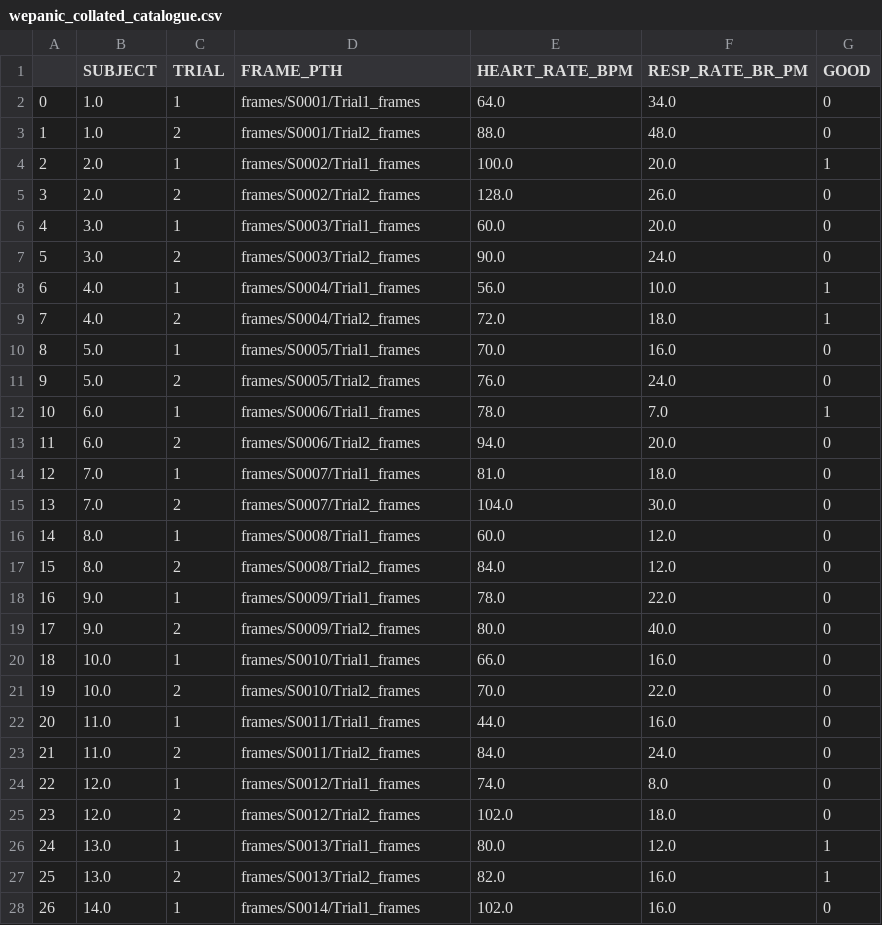
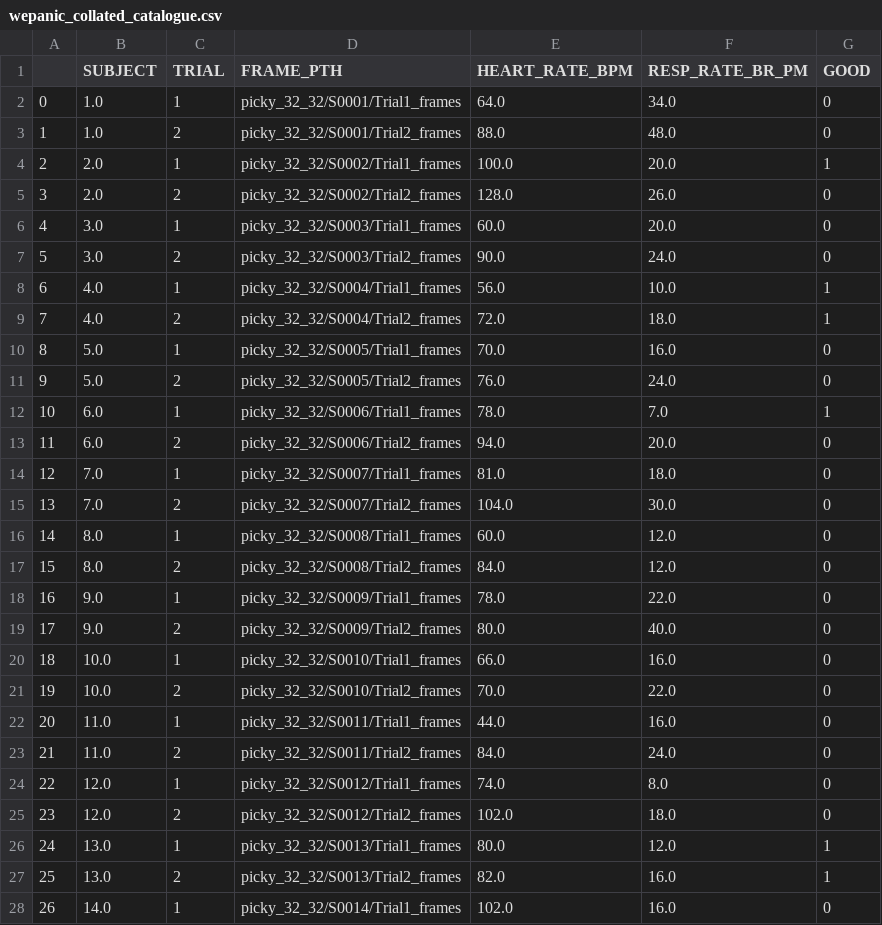
Before and after one commit to abarson/WePanic-DL, a CSV file: wepanic_collated_catalogue.csv, drawn as a sheet; only a part is shown; the diff covers the shown part only.

```diff
--- a/wepanic_collated_catalogue.csv
+++ b/wepanic_collated_catalogue.csv
@@ -1,28 +1,28 @@
 ,SUBJECT,TRIAL,FRAME_PTH,HEART_RATE_BPM,RESP_RATE_BR_PM,GOOD
-0,1.0,1,frames/S0001/Trial1_frames,64.0,34.0,0
-1,1.0,2,frames/S0001/Trial2_frames,88.0,48.0,0
-2,2.0,1,frames/S0002/Trial1_frames,100.0,20.0,1
-3,2.0,2,frames/S0002/Trial2_frames,128.0,26.0,0
-4,3.0,1,frames/S0003/Trial1_frames,60.0,20.0,0
-5,3.0,2,frames/S0003/Trial2_frames,90.0,24.0,0
-6,4.0,1,frames/S0004/Trial1_frames,56.0,10.0,1
-7,4.0,2,frames/S0004/Trial2_frames,72.0,18.0,1
-8,5.0,1,frames/S0005/Trial1_frames,70.0,16.0,0
-9,5.0,2,frames/S0005/Trial2_frames,76.0,24.0,0
-10,6.0,1,frames/S0006/Trial1_frames,78.0,7.0,1
-11,6.0,2,frames/S0006/Trial2_frames,94.0,20.0,0
-12,7.0,1,frames/S0007/Trial1_frames,81.0,18.0,0
-13,7.0,2,frames/S0007/Trial2_frames,104.0,30.0,0
-14,8.0,1,frames/S0008/Trial1_frames,60.0,12.0,0
-15,8.0,2,frames/S0008/Trial2_frames,84.0,12.0,0
-16,9.0,1,frames/S0009/Trial1_frames,78.0,22.0,0
-17,9.0,2,frames/S0009/Trial2_frames,80.0,40.0,0
-18,10.0,1,frames/S0010/Trial1_frames,66.0,16.0,0
-19,10.0,2,frames/S0010/Trial2_frames,70.0,22.0,0
-20,11.0,1,frames/S0011/Trial1_frames,44.0,16.0,0
-21,11.0,2,frames/S0011/Trial2_frames,84.0,24.0,0
-22,12.0,1,frames/S0012/Trial1_frames,74.0,8.0,0
-23,12.0,2,frames/S0012/Trial2_frames,102.0,18.0,0
-24,13.0,1,frames/S0013/Trial1_frames,80.0,12.0,1
-25,13.0,2,frames/S0013/Trial2_frames,82.0,16.0,1
-26,14.0,1,frames/S0014/Trial1_frames,102.0,16.0,0
+0,1.0,1,picky_32_32/S0001/Trial1_frames,64.0,34.0,0
+1,1.0,2,picky_32_32/S0001/Trial2_frames,88.0,48.0,0
+2,2.0,1,picky_32_32/S0002/Trial1_frames,100.0,20.0,1
+3,2.0,2,picky_32_32/S0002/Trial2_frames,128.0,26.0,0
+4,3.0,1,picky_32_32/S0003/Trial1_frames,60.0,20.0,0
+5,3.0,2,picky_32_32/S0003/Trial2_frames,90.0,24.0,0
+6,4.0,1,picky_32_32/S0004/Trial1_frames,56.0,10.0,1
+7,4.0,2,picky_32_32/S0004/Trial2_frames,72.0,18.0,1
+8,5.0,1,picky_32_32/S0005/Trial1_frames,70.0,16.0,0
+9,5.0,2,picky_32_32/S0005/Trial2_frames,76.0,24.0,0
+10,6.0,1,picky_32_32/S0006/Trial1_frames,78.0,7.0,1
+11,6.0,2,picky_32_32/S0006/Trial2_frames,94.0,20.0,0
+12,7.0,1,picky_32_32/S0007/Trial1_frames,81.0,18.0,0
+13,7.0,2,picky_32_32/S0007/Trial2_frames,104.0,30.0,0
+14,8.0,1,picky_32_32/S0008/Trial1_frames,60.0,12.0,0
+15,8.0,2,picky_32_32/S0008/Trial2_frames,84.0,12.0,0
+16,9.0,1,picky_32_32/S0009/Trial1_frames,78.0,22.0,0
+17,9.0,2,picky_32_32/S0009/Trial2_frames,80.0,40.0,0
+18,10.0,1,picky_32_32/S0010/Trial1_frames,66.0,16.0,0
+19,10.0,2,picky_32_32/S0010/Trial2_frames,70.0,22.0,0
+20,11.0,1,picky_32_32/S0011/Trial1_frames,44.0,16.0,0
+21,11.0,2,picky_32_32/S0011/Trial2_frames,84.0,24.0,0
+22,12.0,1,picky_32_32/S0012/Trial1_frames,74.0,8.0,0
+23,12.0,2,picky_32_32/S0012/Trial2_frames,102.0,18.0,0
+24,13.0,1,picky_32_32/S0013/Trial1_frames,80.0,12.0,1
+25,13.0,2,picky_32_32/S0013/Trial2_frames,82.0,16.0,1
+26,14.0,1,picky_32_32/S0014/Trial1_frames,102.0,16.0,0
```
Also changed, not shown: 93 edited cells elsewhere in this file, 8 other files.
